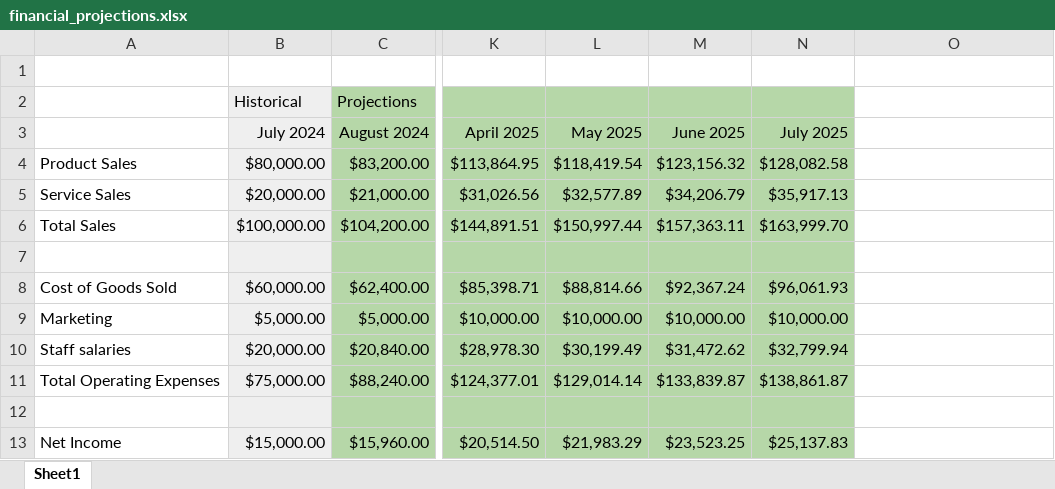
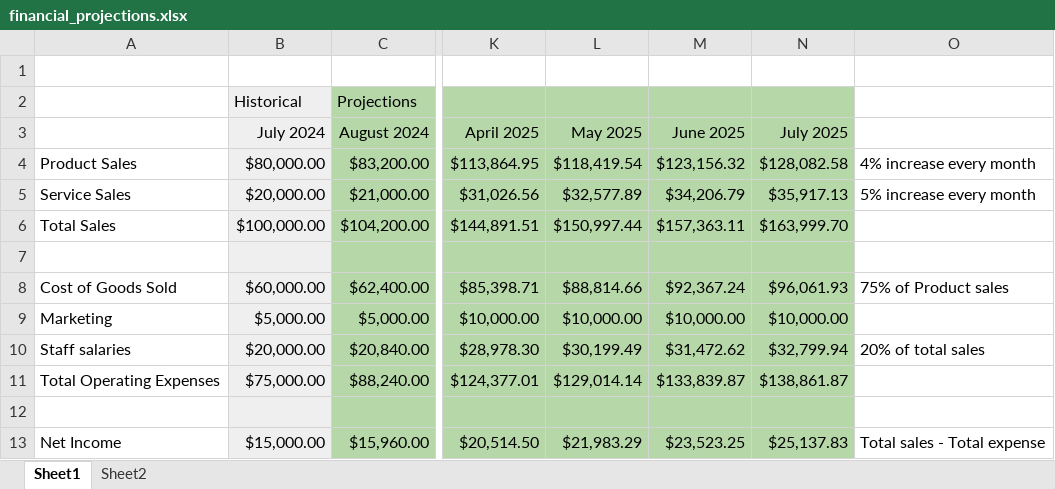
Before and after one commit to HtunHtunHtet/finofo-financial-projections, an Excel workbook: financial_projections.xlsx, sheet Sheet1, drawn as a sheet; only a part is shown, gaps mark what is left out; values as stored, in another font and other column widths than the file's, no borders; charts and pictures not drawn; the diff names each change by its address in the sheet, - before the commit and + after, or states it on an @@ line.

```diff
--- a/financial_projections.xlsx (sheet Sheet1)
+++ b/financial_projections.xlsx (sheet Sheet1)
+sheet tab: Sheet2
-O4: (empty)
+O4: 4% increase every month
-O5: (empty)
+O5: 5% increase every month
-O8: (empty)
+O8: 75% of Product sales
-O10: (empty)
+O10: 20% of total sales
-O13: (empty)
+O13: Total sales - Total expense
```
Also changed, not shown: charts or pictures, 1 other file.
